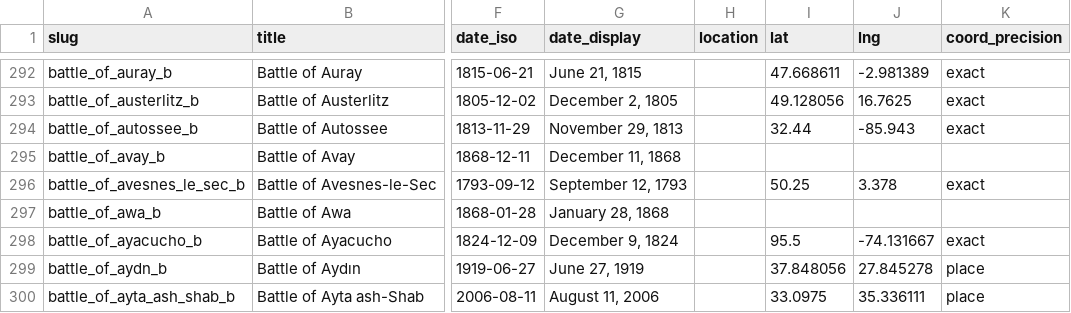
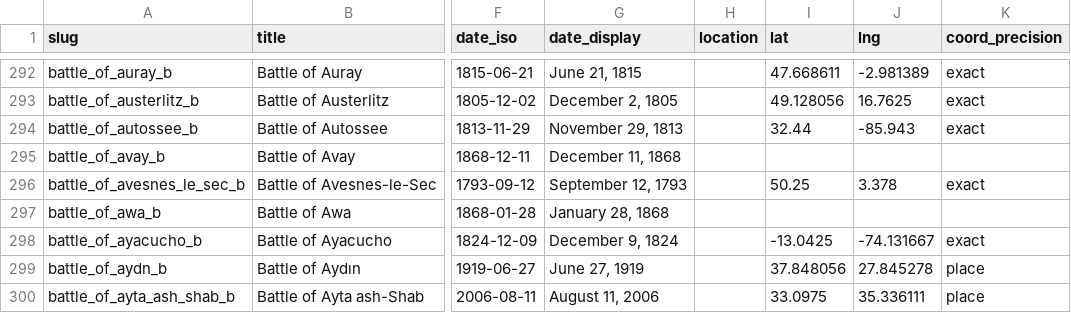
Before and after one commit to Purcell-Analytics/war_atlas_data, a CSV file: battles.csv, drawn as a sheet; only a part is shown, gaps mark what is left out; the diff names each change by its address in the sheet, - before the commit and + after, or states it on an @@ line.

```diff
--- a/battles.csv
+++ b/battles.csv
-I298 (lat): 95.5
+I298 (lat): -13.0425
```
